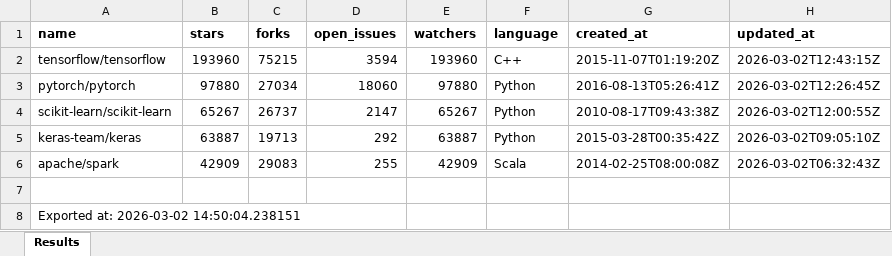
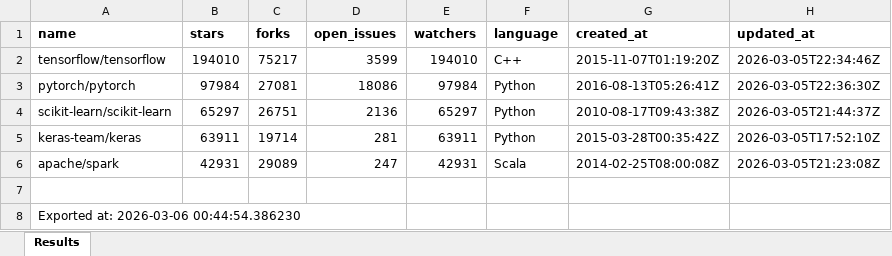
Before and after one commit to hanamostafaa/data-science-labs, an Excel workbook: Lab03 - Data Acquisition/notebooks/task2_deliverables/task3_results.xlsx, sheet Results, drawn as a sheet; values as stored, in another font and other column widths than the file's, no borders; the diff names each change by its address in the sheet, - before the commit and + after, or states it on an @@ line.

Commit message:
task 2 "to be revised"

```diff
--- a/Lab03 - Data Acquisition/notebooks/task2_deliverables/task3_results.xlsx (sheet Results)
+++ b/Lab03 - Data Acquisition/notebooks/task2_deliverables/task3_results.xlsx (sheet Results)
-B2 (stars): 193960
+B2 (stars): 194010
-C2 (forks): 75215
+C2 (forks): 75217
-D2 (open_issues): 3594
+D2 (open_issues): 3599
-E2 (watchers): 193960
+E2 (watchers): 194010
-H2 (updated_at): 2026-03-02T12:43:15Z
+H2 (updated_at): 2026-03-05T22:34:46Z
-B3 (stars): 97880
+B3 (stars): 97984
-C3 (forks): 27034
+C3 (forks): 27081
-D3 (open_issues): 18060
+D3 (open_issues): 18086
-E3 (watchers): 97880
+E3 (watchers): 97984
-H3 (updated_at): 2026-03-02T12:26:45Z
+H3 (updated_at): 2026-03-05T22:36:30Z
-B4 (stars): 65267
+B4 (stars): 65297
-C4 (forks): 26737
+C4 (forks): 26751
-D4 (open_issues): 2147
+D4 (open_issues): 2136
-E4 (watchers): 65267
+E4 (watchers): 65297
-H4 (updated_at): 2026-03-02T12:00:55Z
+H4 (updated_at): 2026-03-05T21:44:37Z
-B5 (stars): 63887
+B5 (stars): 63911
-C5 (forks): 19713
+C5 (forks): 19714
-D5 (open_issues): 292
+D5 (open_issues): 281
-E5 (watchers): 63887
+E5 (watchers): 63911
-H5 (updated_at): 2026-03-02T09:05:10Z
+H5 (updated_at): 2026-03-05T17:52:10Z
-B6 (stars): 42909
+B6 (stars): 42931
-C6 (forks): 29083
+C6 (forks): 29089
-D6 (open_issues): 255
+D6 (open_issues): 247
-E6 (watchers): 42909
+E6 (watchers): 42931
-H6 (updated_at): 2026-03-02T06:32:43Z
+H6 (updated_at): 2026-03-05T21:23:08Z
-A8 (name): Exported at: 2026-03-02 14:50:04.238151
+A8 (name): Exported at: 2026-03-06 00:44:54.386230
```
Also changed, not shown: 6 other files.
